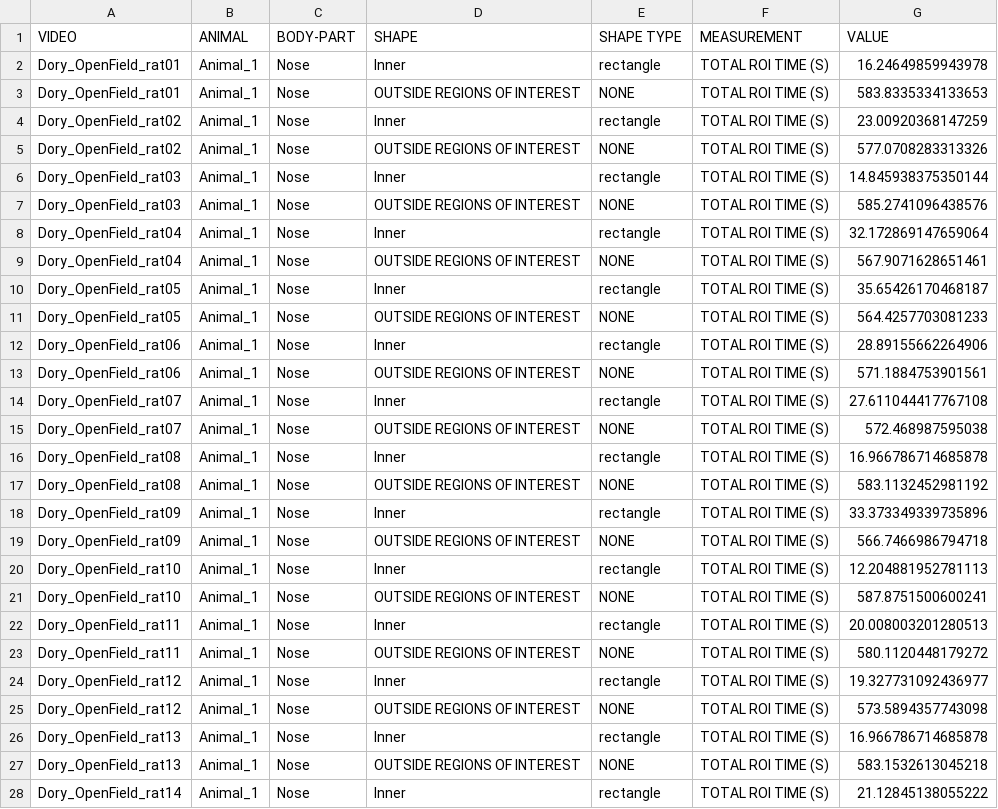
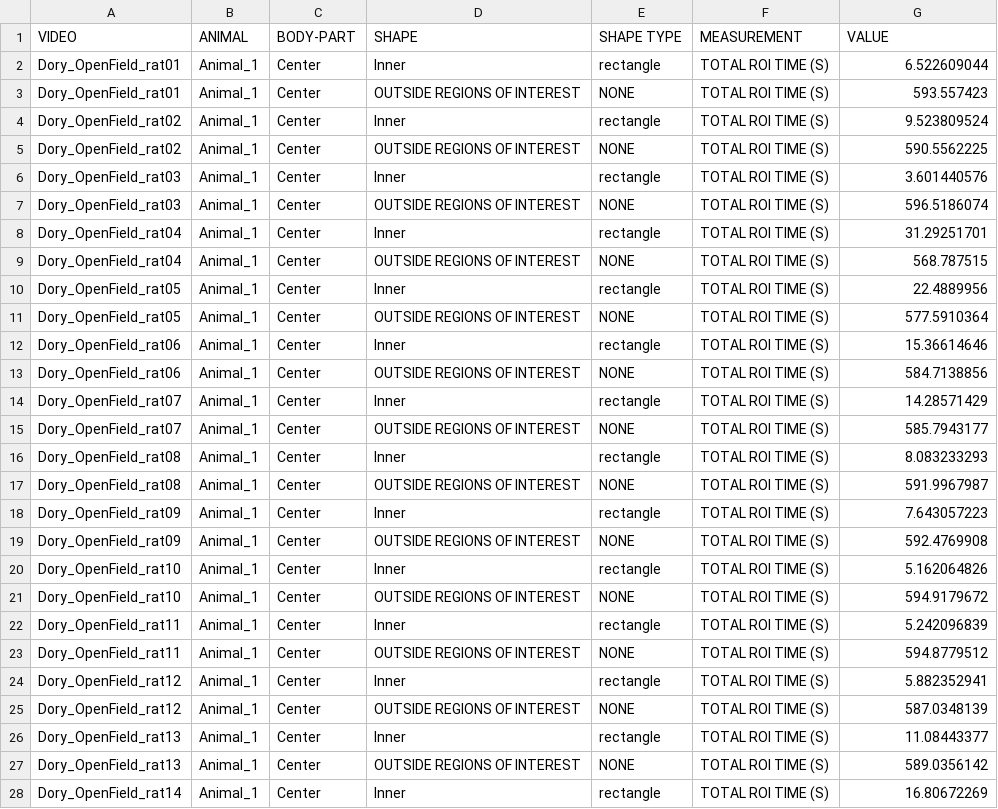
Before and after one commit to rown-h/Dory_Behavioural_Analysis, a CSV file: Data/Simba_Output/Open_Field/ROI_descriptive_statistics.csv, drawn as a sheet; only a part is shown; the diff covers the shown part only.

Commit message:
Smoothed ROI_descriptive_statistics.csv
Also changed to center point

```diff
--- a/Data/Simba_Output/Open_Field/ROI_descriptive_statistics.csv
+++ b/Data/Simba_Output/Open_Field/ROI_descriptive_statistics.csv
@@ -2,27 +2,27 @@ VIDEO,ANIMAL,BODY-PART,SHAPE,SHAPE TYPE,MEASUREMENT,VALUE
-Dory_OpenField_rat01,Animal_1,Nose,Inner,rectangle,TOTAL ROI TIME (S),16.24649859943978
-Dory_OpenField_rat01,Animal_1,Nose,OUTSIDE REGIONS OF INTEREST,NONE,TOTAL ROI TIME (S),583.8335334133653
-Dory_OpenField_rat02,Animal_1,Nose,Inner,rectangle,TOTAL ROI TIME (S),23.00920368147259
-Dory_OpenField_rat02,Animal_1,Nose,OUTSIDE REGIONS OF INTEREST,NONE,TOTAL ROI TIME (S),577.0708283313326
-Dory_OpenField_rat03,Animal_1,Nose,Inner,rectangle,TOTAL ROI TIME (S),14.845938375350144
-Dory_OpenField_rat03,Animal_1,Nose,OUTSIDE REGIONS OF INTEREST,NONE,TOTAL ROI TIME (S),585.2741096438576
-Dory_OpenField_rat04,Animal_1,Nose,Inner,rectangle,TOTAL ROI TIME (S),32.172869147659064
-Dory_OpenField_rat04,Animal_1,Nose,OUTSIDE REGIONS OF INTEREST,NONE,TOTAL ROI TIME (S),567.9071628651461
-Dory_OpenField_rat05,Animal_1,Nose,Inner,rectangle,TOTAL ROI TIME (S),35.65426170468187
-Dory_OpenField_rat05,Animal_1,Nose,OUTSIDE REGIONS OF INTEREST,NONE,TOTAL ROI TIME (S),564.4257703081233
-Dory_OpenField_rat06,Animal_1,Nose,Inner,rectangle,TOTAL ROI TIME (S),28.89155662264906
-Dory_OpenField_rat06,Animal_1,Nose,OUTSIDE REGIONS OF INTEREST,NONE,TOTAL ROI TIME (S),571.1884753901561
-Dory_OpenField_rat07,Animal_1,Nose,Inner,rectangle,TOTAL ROI TIME (S),27.611044417767108
-Dory_OpenField_rat07,Animal_1,Nose,OUTSIDE REGIONS OF INTEREST,NONE,TOTAL ROI TIME (S),572.468987595038
-Dory_OpenField_rat08,Animal_1,Nose,Inner,rectangle,TOTAL ROI TIME (S),16.966786714685878
-Dory_OpenField_rat08,Animal_1,Nose,OUTSIDE REGIONS OF INTEREST,NONE,TOTAL ROI TIME (S),583.1132452981192
-Dory_OpenField_rat09,Animal_1,Nose,Inner,rectangle,TOTAL ROI TIME (S),33.373349339735896
-Dory_OpenField_rat09,Animal_1,Nose,OUTSIDE REGIONS OF INTEREST,NONE,TOTAL ROI TIME (S),566.7466986794718
-Dory_OpenField_rat10,Animal_1,Nose,Inner,rectangle,TOTAL ROI TIME (S),12.204881952781113
-Dory_OpenField_rat10,Animal_1,Nose,OUTSIDE REGIONS OF INTEREST,NONE,TOTAL ROI TIME (S),587.8751500600241
-Dory_OpenField_rat11,Animal_1,Nose,Inner,rectangle,TOTAL ROI TIME (S),20.008003201280513
-Dory_OpenField_rat11,Animal_1,Nose,OUTSIDE REGIONS OF INTEREST,NONE,TOTAL ROI TIME (S),580.1120448179272
-Dory_OpenField_rat12,Animal_1,Nose,Inner,rectangle,TOTAL ROI TIME (S),19.327731092436977
-Dory_OpenField_rat12,Animal_1,Nose,OUTSIDE REGIONS OF INTEREST,NONE,TOTAL ROI TIME (S),573.5894357743098
-Dory_OpenField_rat13,Animal_1,Nose,Inner,rectangle,TOTAL ROI TIME (S),16.966786714685878
-Dory_OpenField_rat13,Animal_1,Nose,OUTSIDE REGIONS OF INTEREST,NONE,TOTAL ROI TIME (S),583.1532613045218
-Dory_OpenField_rat14,Animal_1,Nose,Inner,rectangle,TOTAL ROI TIME (S),21.12845138055222
+Dory_OpenField_rat01,Animal_1,Center,Inner,rectangle,TOTAL ROI TIME (S),6.522609044,
+Dory_OpenField_rat01,Animal_1,Center,OUTSIDE REGIONS OF INTEREST,NONE,TOTAL ROI TIME (S),593.557423,
+Dory_OpenField_rat02,Animal_1,Center,Inner,rectangle,TOTAL ROI TIME (S),9.523809524,
+Dory_OpenField_rat02,Animal_1,Center,OUTSIDE REGIONS OF INTEREST,NONE,TOTAL ROI TIME (S),590.5562225,
+Dory_OpenField_rat03,Animal_1,Center,Inner,rectangle,TOTAL ROI TIME (S),3.601440576,
+Dory_OpenField_rat03,Animal_1,Center,OUTSIDE REGIONS OF INTEREST,NONE,TOTAL ROI TIME (S),596.5186074,
+Dory_OpenField_rat04,Animal_1,Center,Inner,rectangle,TOTAL ROI TIME (S),31.29251701,
+Dory_OpenField_rat04,Animal_1,Center,OUTSIDE REGIONS OF INTEREST,NONE,TOTAL ROI TIME (S),568.787515,
+Dory_OpenField_rat05,Animal_1,Center,Inner,rectangle,TOTAL ROI TIME (S),22.4889956,
+Dory_OpenField_rat05,Animal_1,Center,OUTSIDE REGIONS OF INTEREST,NONE,TOTAL ROI TIME (S),577.5910364,
+Dory_OpenField_rat06,Animal_1,Center,Inner,rectangle,TOTAL ROI TIME (S),15.36614646,
+Dory_OpenField_rat06,Animal_1,Center,OUTSIDE REGIONS OF INTEREST,NONE,TOTAL ROI TIME (S),584.7138856,
+Dory_OpenField_rat07,Animal_1,Center,Inner,rectangle,TOTAL ROI TIME (S),14.28571429,
+Dory_OpenField_rat07,Animal_1,Center,OUTSIDE REGIONS OF INTEREST,NONE,TOTAL ROI TIME (S),585.7943177,
+Dory_OpenField_rat08,Animal_1,Center,Inner,rectangle,TOTAL ROI TIME (S),8.083233293,
+Dory_OpenField_rat08,Animal_1,Center,OUTSIDE REGIONS OF INTEREST,NONE,TOTAL ROI TIME (S),591.9967987,
+Dory_OpenField_rat09,Animal_1,Center,Inner,rectangle,TOTAL ROI TIME (S),7.643057223,
+Dory_OpenField_rat09,Animal_1,Center,OUTSIDE REGIONS OF INTEREST,NONE,TOTAL ROI TIME (S),592.4769908,
+Dory_OpenField_rat10,Animal_1,Center,Inner,rectangle,TOTAL ROI TIME (S),5.162064826,
+Dory_OpenField_rat10,Animal_1,Center,OUTSIDE REGIONS OF INTEREST,NONE,TOTAL ROI TIME (S),594.9179672,
+Dory_OpenField_rat11,Animal_1,Center,Inner,rectangle,TOTAL ROI TIME (S),5.242096839,
+Dory_OpenField_rat11,Animal_1,Center,OUTSIDE REGIONS OF INTEREST,NONE,TOTAL ROI TIME (S),594.8779512,
+Dory_OpenField_rat12,Animal_1,Center,Inner,rectangle,TOTAL ROI TIME (S),5.882352941,
+Dory_OpenField_rat12,Animal_1,Center,OUTSIDE REGIONS OF INTEREST,NONE,TOTAL ROI TIME (S),587.0348139,
+Dory_OpenField_rat13,Animal_1,Center,Inner,rectangle,TOTAL ROI TIME (S),11.08443377,
+Dory_OpenField_rat13,Animal_1,Center,OUTSIDE REGIONS OF INTEREST,NONE,TOTAL ROI TIME (S),589.0356142,
+Dory_OpenField_rat14,Animal_1,Center,Inner,rectangle,TOTAL ROI TIME (S),16.80672269,
```
Also changed, not shown: 74 edited cells elsewhere in this file.
